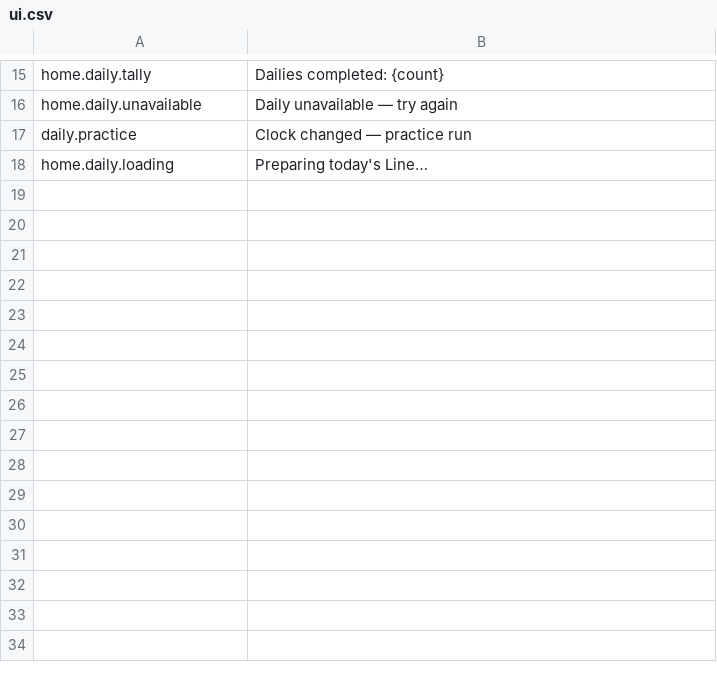
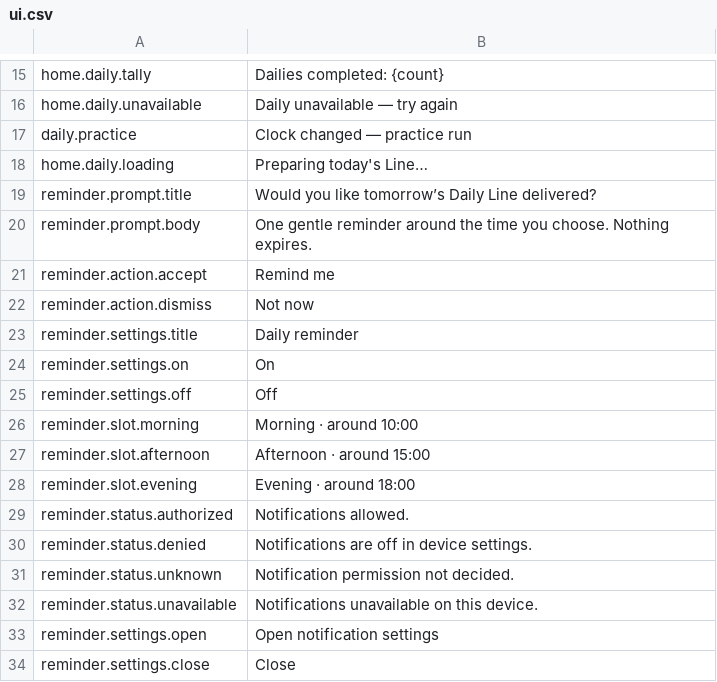
Before and after one commit to sushidoescode/cat-metro-app, a CSV file: unity/Assets/Resources/Strings/ui.csv, drawn as a sheet; only a part is shown, gaps mark what is left out.

```diff
--- a/unity/Assets/Resources/Strings/ui.csv
+++ b/unity/Assets/Resources/Strings/ui.csv
@@ -18 +18,17 @@ daily.practice,Clock changed — practice run
 home.daily.loading,Preparing today's Line…
+reminder.prompt.title,Would you like tomorrow’s Daily Line delivered?
+reminder.prompt.body,One gentle reminder around the time you choose. Nothing expires.
+reminder.action.accept,Remind me
+reminder.action.dismiss,Not now
+reminder.settings.title,Daily reminder
+reminder.settings.on,On
+reminder.settings.off,Off
+reminder.slot.morning,Morning · around 10:00
+reminder.slot.afternoon,Afternoon · around 15:00
+reminder.slot.evening,Evening · around 18:00
+reminder.status.authorized,Notifications allowed.
+reminder.status.denied,Notifications are off in device settings.
+reminder.status.unknown,Notification permission not decided.
+reminder.status.unavailable,Notifications unavailable on this device.
+reminder.settings.open,Open notification settings
+reminder.settings.close,Close
```
Also changed, not shown: 10 other files.
